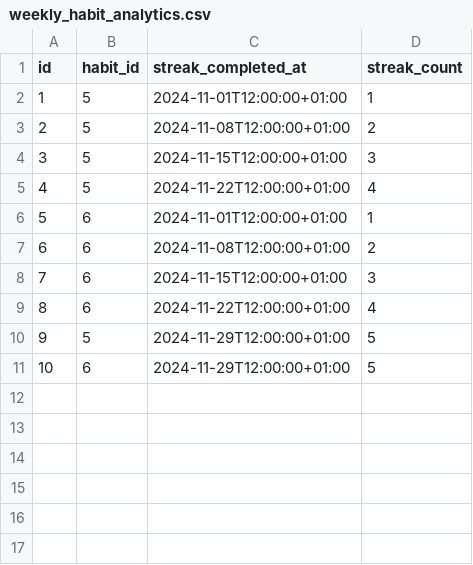
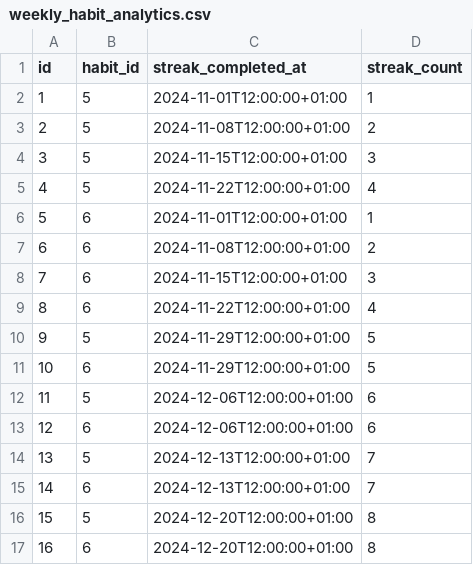
Before and after one commit to myingineer/habit_tracker, a CSV file: csv/weekly_habit_analytics.csv, drawn as a sheet.

```diff
--- a/csv/weekly_habit_analytics.csv
+++ b/csv/weekly_habit_analytics.csv
@@ -11 +11,7 @@
 10,6,2024-11-29T12:00:00+01:00,5
+11,5,2024-12-06T12:00:00+01:00,6
+12,6,2024-12-06T12:00:00+01:00,6
+13,5,2024-12-13T12:00:00+01:00,7
+14,6,2024-12-13T12:00:00+01:00,7
+15,5,2024-12-20T12:00:00+01:00,8
+16,6,2024-12-20T12:00:00+01:00,8
```
Also changed, not shown: csv/daily_habit_analytics.csv, csv/streak_analytics.csv.
